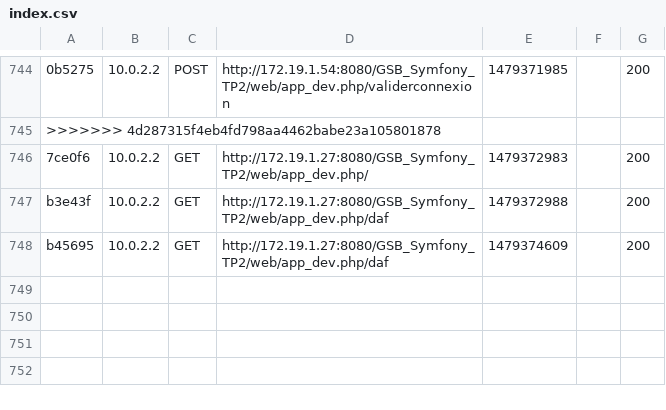
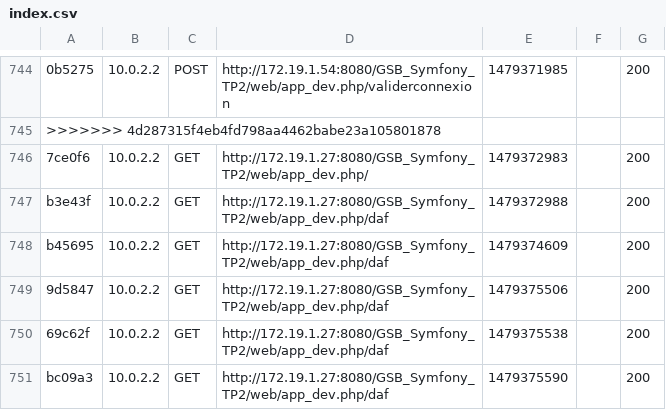
Before and after one commit to GSBProjet/GSB_Symfony_TP2-2, a CSV file: app/cache/dev/profiler/index.csv, drawn as a sheet; only a part is shown, gaps mark what is left out.

```diff
--- a/app/cache/dev/profiler/index.csv
+++ b/app/cache/dev/profiler/index.csv
@@ -748 +748,4 @@ b3e43f,10.0.2.2,GET,http://172.19.1.27:8080/GSB_Symfony_TP2/web/app_dev.php/daf,
 b45695,10.0.2.2,GET,http://172.19.1.27:8080/GSB_Symfony_TP2/web/app_dev.php/daf,1479374609,,200
+9d5847,10.0.2.2,GET,http://172.19.1.27:8080/GSB_Symfony_TP2/web/app_dev.php/daf,1479375506,,200
+69c62f,10.0.2.2,GET,http://172.19.1.27:8080/GSB_Symfony_TP2/web/app_dev.php/daf,1479375538,,200
+bc09a3,10.0.2.2,GET,http://172.19.1.27:8080/GSB_Symfony_TP2/web/app_dev.php/daf,1479375590,,200
```
Also changed, not shown: 3 other files.
